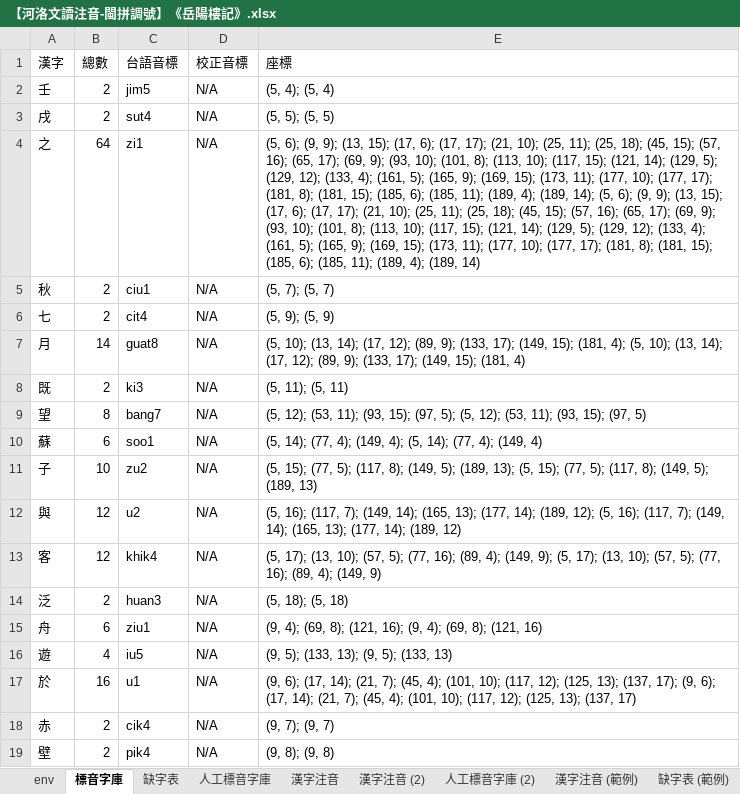
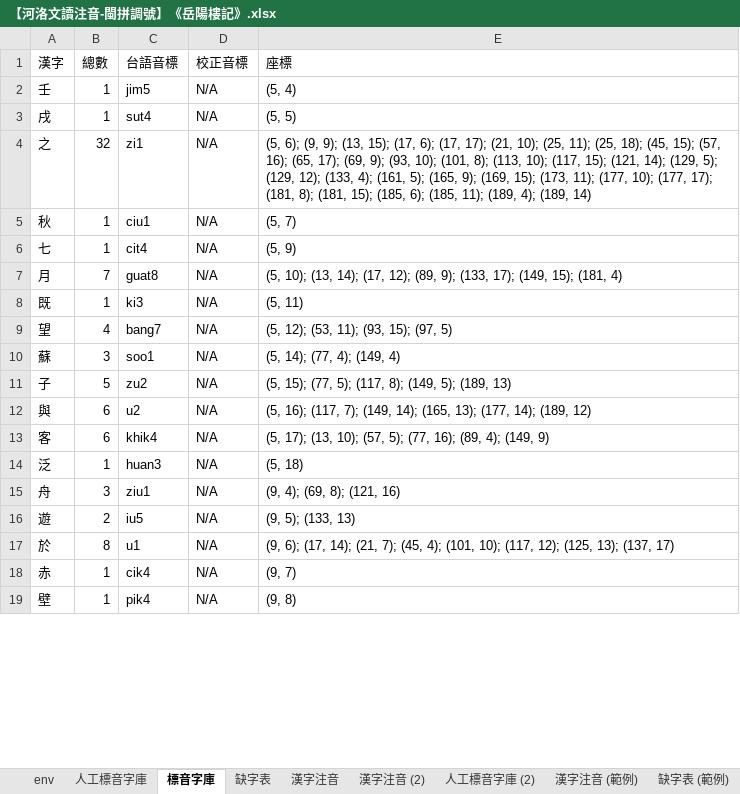
Before and after one commit to AlanJui/Piau-Im, an Excel workbook: output7/【河洛文讀注音-閩拼調號】《岳陽樓記》.xlsx, sheet 標音字庫, drawn as a sheet; only a part is shown; values as stored, in another font and other column widths than the file's, no borders; the diff covers the shown part only; the diff names each change by its address in the sheet, - before the commit and + after, or states it on an @@ line.

```diff
--- a/output7/【河洛文讀注音-閩拼調號】《岳陽樓記》.xlsx (sheet 標音字庫)
+++ b/output7/【河洛文讀注音-閩拼調號】《岳陽樓記》.xlsx (sheet 標音字庫)
@@ sheet tab order changed: env | 人工標音字庫 | 標音字庫 | 缺字表 | 漢字注音 | 漢字注音 (2) | 人工標音字庫 (2) | 漢字注音 (範例) | 缺字表 (範例) @@
-B2:B3 (總數): 2
+B2:B3 (總數): 1
-E2 (座標): (5, 4); (5, 4)
+E2 (座標): (5, 4)
-E3 (座標): (5, 5); (5, 5)
+E3 (座標): (5, 5)
-B4 (總數): 64
+B4 (總數): 32
-E4 (座標): …4); (189, 14); (5, 6); (9, 9); (13, 15); (17, 6); (17, 17); (21, 10); (25, 11); (25, 18); (45, 15); (57, 16); (65, 17); (69, 9); (93, 10); (101, 8); (113, 10); (117, 15); (121, 14); (129, 5); (129, 12); (133, 4); (161, 5); (165, 9); (169, 15); (173, 11); (177, 10); (177, 17); (181, 8); (181, 15); (185, 6); (185, 11); (189, 4); (189, 14)
+E4 (座標): …4); (189, 14)
-B5:B6 (總數): 2
+B5:B6 (總數): 1
-E5 (座標): (5, 7); (5, 7)
+E5 (座標): (5, 7)
-E6 (座標): (5, 9); (5, 9)
+E6 (座標): (5, 9)
-B7 (總數): 14
+B7 (總數): 7
-E7 (座標): …15); (181, 4); (5, 10); (13, 14); (17, 12); (89, 9); (133, 17); (149, 15); (181, 4)
+E7 (座標): …15); (181, 4)
-B8 (總數): 2
+B8 (總數): 1
-E8 (座標): (5, 11); (5, 11)
+E8 (座標): (5, 11)
-B9 (總數): 8
+B9 (總數): 4
-E9 (座標): …15); (97, 5); (5, 12); (53, 11); (93, 15); (97, 5)
+E9 (座標): …15); (97, 5)
-B10 (總數): 6
+B10 (總數): 3
-E10 (座標): (5, 14); (77, 4); (149, 4); (5, 14); (77, 4); (149, 4)
+E10 (座標): (5, 14); (77, 4); (149, 4)
-B11 (總數): 10
+B11 (總數): 5
-E11 (座標): …5); (189, 13); (5, 15); (77, 5); (117, 8); (149, 5); (189, 13)
+E11 (座標): …5); (189, 13)
-B12:B13 (總數): 12
+B12:B13 (總數): 6
-E12 (座標): …14); (189, 12); (5, 16); (117, 7); (149, 14); (165, 13); (177, 14); (189, 12)
+E12 (座標): …14); (189, 12)
-E13 (座標): …4); (149, 9); (5, 17); (13, 10); (57, 5); (77, 16); (89, 4); (149, 9)
+E13 (座標): …4); (149, 9)
-B14 (總數): 2
+B14 (總數): 1
-E14 (座標): (5, 18); (5, 18)
+E14 (座標): (5, 18)
-B15 (總數): 6
+B15 (總數): 3
-E15 (座標): (9, 4); (69, 8); (121, 16); (9, 4); (69, 8); (121, 16)
+E15 (座標): (9, 4); (69, 8); (121, 16)
-B16 (總數): 4
+B16 (總數): 2
-E16 (座標): (9, 5); (133, 13); (9, 5); (133, 13)
+E16 (座標): (9, 5); (133, 13)
-B17 (總數): 16
+B17 (總數): 8
-E17 (座標): …13); (137, 17); (9, 6); (17, 14); (21, 7); (45, 4); (101, 10); (117, 12); (125, 13); (137, 17)
+E17 (座標): …13); (137, 17)
-B18:B19 (總數): 2
+B18:B19 (總數): 1
-E18 (座標): (9, 7); (9, 7)
+E18 (座標): (9, 7)
-E19 (座標): (9, 8); (9, 8)
+E19 (座標): (9, 8)
```
Also changed, not shown: 140 added rows, 140 removed rows and 224 edited cells elsewhere in this sheet, sheet 漢字注音, sheet 缺字表, sheet env, formulas that keep their value, 6 other files.
